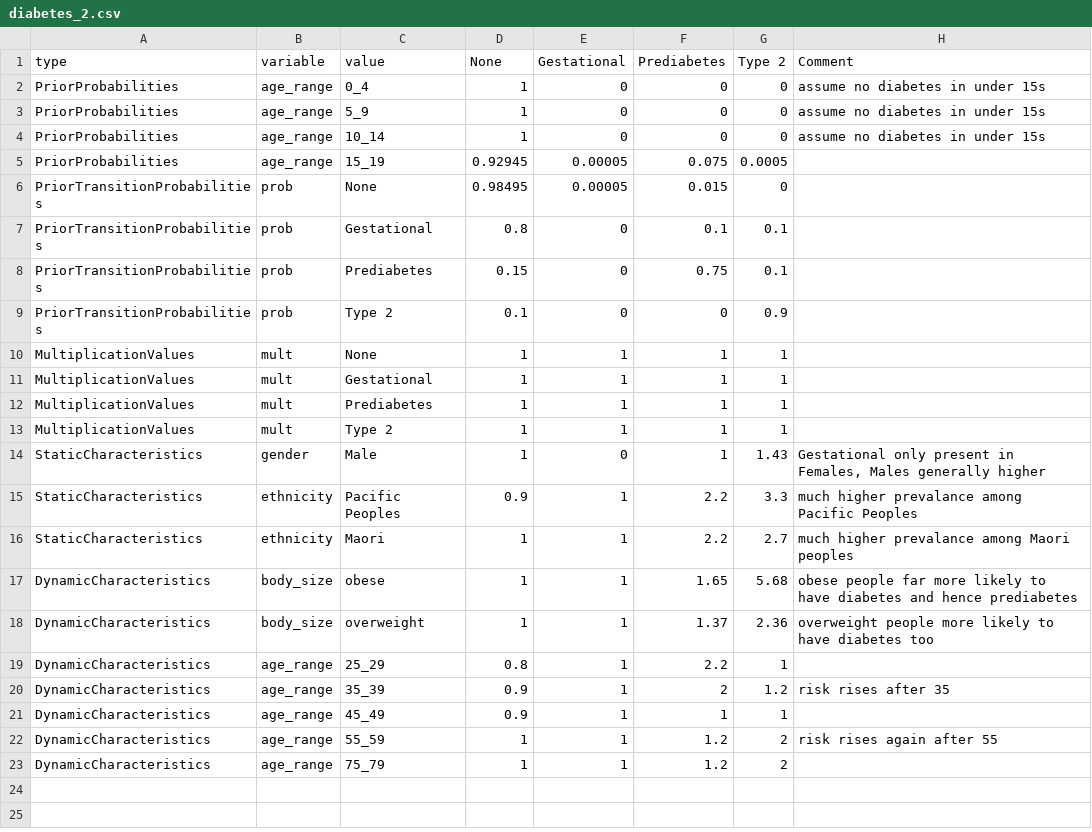
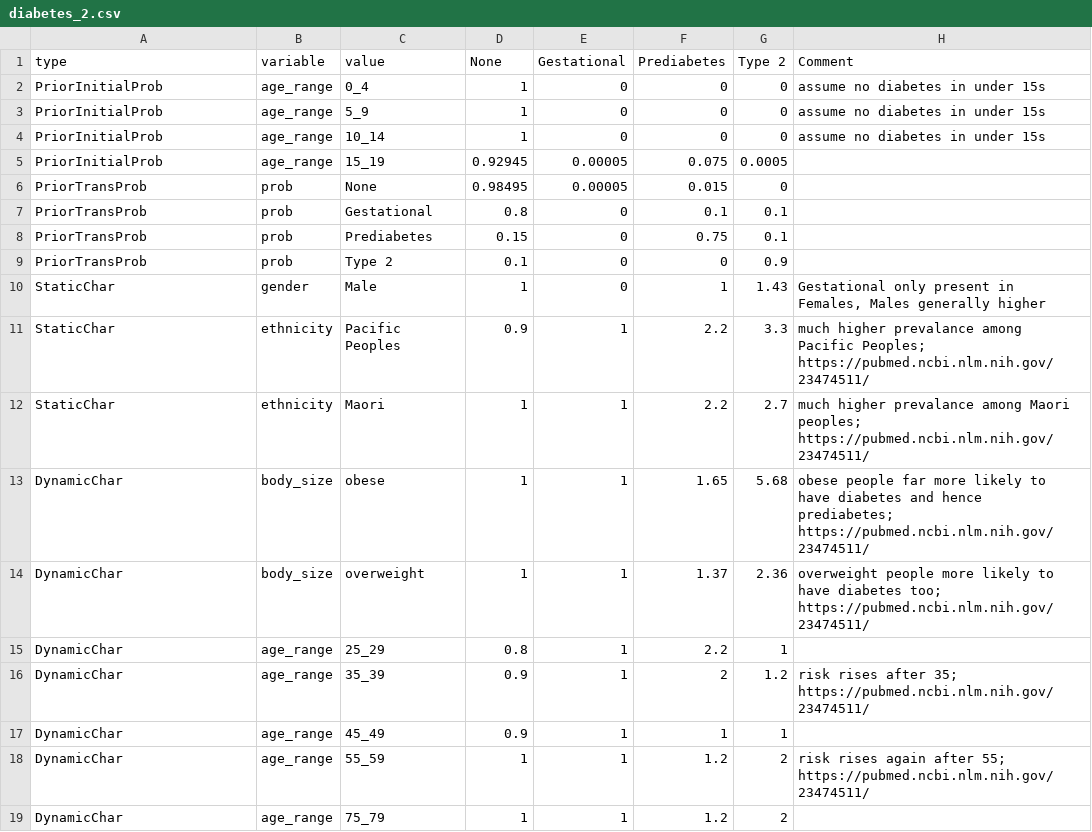
Before and after one commit to maciejtarsa/synthetic-health-population, a CSV file: input/nz/disease/diabetes_2.csv, drawn as a sheet.

```diff
--- a/input/nz/disease/diabetes_2.csv
+++ b/input/nz/disease/diabetes_2.csv
@@ -1,23 +1,19 @@
 type,variable,value,None,Gestational,Prediabetes,Type 2,Comment
-PriorProbabilities,age_range,0_4,1,0,0,0,assume no diabetes in under 15s
-PriorProbabilities,age_range,5_9,1,0,0,0,assume no diabetes in under 15s
-PriorProbabilities,age_range,10_14,1,0,0,0,assume no diabetes in under 15s
-PriorProbabilities,age_range,15_19,0.92945,0.00005,0.075,0.0005,
-PriorTransitionProbabilities,prob,None,0.98495,0.00005,0.015,0,
-PriorTransitionProbabilities,prob,Gestational,0.8,0,0.1,0.1,
-PriorTransitionProbabilities,prob,Prediabetes,0.15,0,0.75,0.1,
-PriorTransitionProbabilities,prob,Type 2,0.1,0,0,0.9,
-MultiplicationValues,mult,None,1,1,1,1,
-MultiplicationValues,mult,Gestational,1,1,1,1,
-MultiplicationValues,mult,Prediabetes,1,1,1,1,
-MultiplicationValues,mult,Type 2,1,1,1,1,
-StaticCharacteristics,gender,Male,1,0,1,1.43,"Gestational only present in Females, Males generally higher"
-StaticCharacteristics,ethnicity,Pacific Peoples,0.9,1,2.2,3.3,much higher prevalance among Pacific Peoples
-StaticCharacteristics,ethnicity,Maori,1,1,2.2,2.7,much higher prevalance among Maori peoples
-DynamicCharacteristics,body_size,obese,1,1,1.65,5.68,obese people far more likely to have diabetes and hence prediabetes
-DynamicCharacteristics,body_size,overweight,1,1,1.37,2.36,overweight people more likely to have diabetes too
-DynamicCharacteristics,age_range,25_29,0.8,1,2.2,1,
-DynamicCharacteristics,age_range,35_39,0.9,1,2,1.2,risk rises after 35
-DynamicCharacteristics,age_range,45_49,0.9,1,1,1,
-DynamicCharacteristics,age_range,55_59,1,1,1.2,2,risk rises again after 55
-DynamicCharacteristics,age_range,75_79,1,1,1.2,2,
+PriorInitialProb,age_range,0_4,1,0,0,0,assume no diabetes in under 15s
+PriorInitialProb,age_range,5_9,1,0,0,0,assume no diabetes in under 15s
+PriorInitialProb,age_range,10_14,1,0,0,0,assume no diabetes in under 15s
+PriorInitialProb,age_range,15_19,0.92945,0.00005,0.075,0.0005,
+PriorTransProb,prob,None,0.98495,0.00005,0.015,0,
+PriorTransProb,prob,Gestational,0.8,0,0.1,0.1,
+PriorTransProb,prob,Prediabetes,0.15,0,0.75,0.1,
+PriorTransProb,prob,Type 2,0.1,0,0,0.9,
+StaticChar,gender,Male,1,0,1,1.43,"Gestational only present in Females, Males generally higher"
+StaticChar,ethnicity,Pacific Peoples,0.9,1,2.2,3.3,much higher prevalance among Pacific Peoples; https://pubmed.ncbi.nlm.nih.gov/23474511/
+StaticChar,ethnicity,Maori,1,1,2.2,2.7,much higher prevalance among Maori peoples; https://pubmed.ncbi.nlm.nih.gov/23474511/
+DynamicChar,body_size,obese,1,1,1.65,5.68,obese people far more likely to have diabetes and hence prediabetes; https://pubmed.ncbi.nlm.nih.gov/23474511/
+DynamicChar,body_size,overweight,1,1,1.37,2.36,overweight people more likely to have diabetes too; https://pubmed.ncbi.nlm.nih.gov/23474511/
+DynamicChar,age_range,25_29,0.8,1,2.2,1,
+DynamicChar,age_range,35_39,0.9,1,2,1.2,risk rises after 35; https://pubmed.ncbi.nlm.nih.gov/23474511/
+DynamicChar,age_range,45_49,0.9,1,1,1,
+DynamicChar,age_range,55_59,1,1,1.2,2,risk rises again after 55; https://pubmed.ncbi.nlm.nih.gov/23474511/
+DynamicChar,age_range,75_79,1,1,1.2,2,
```
Also changed, not shown: input/nz/disease/cvd.csv, input/nz/disease/diabetes_1.csv, 3 other files.
